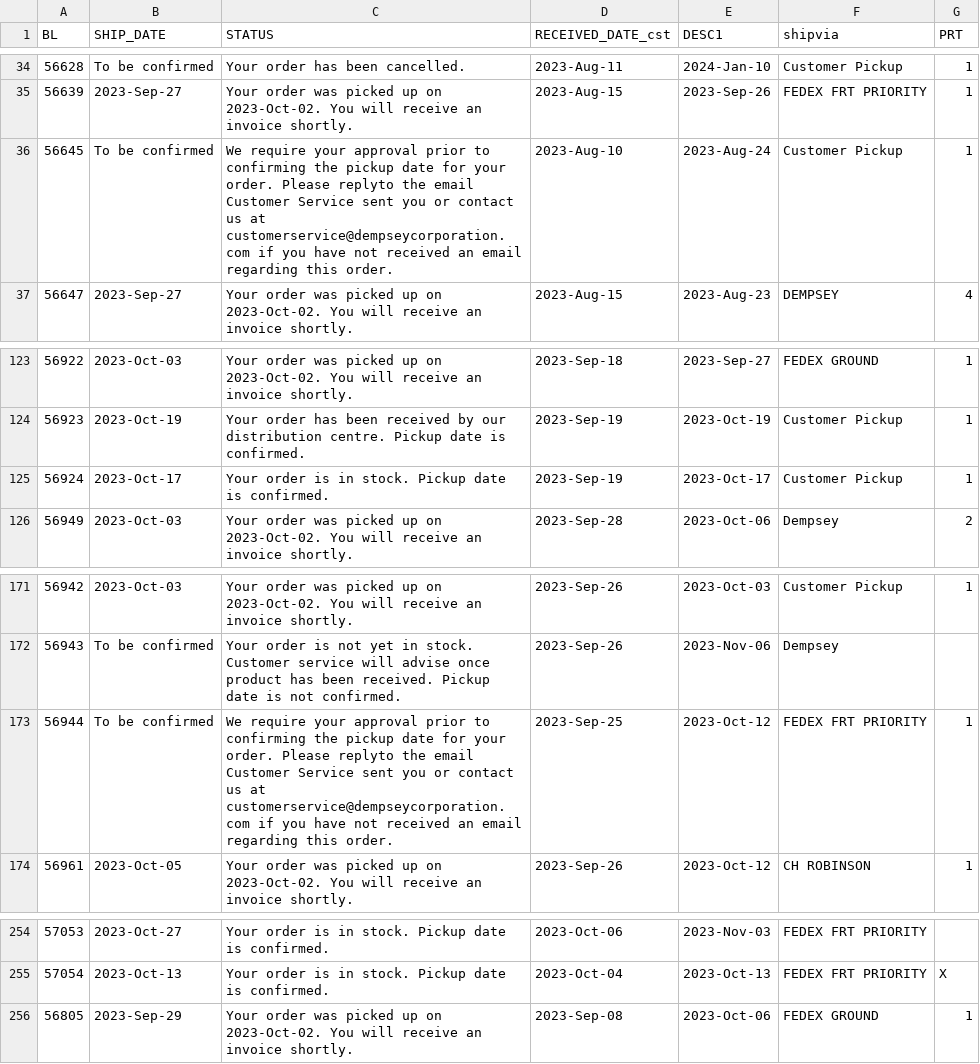
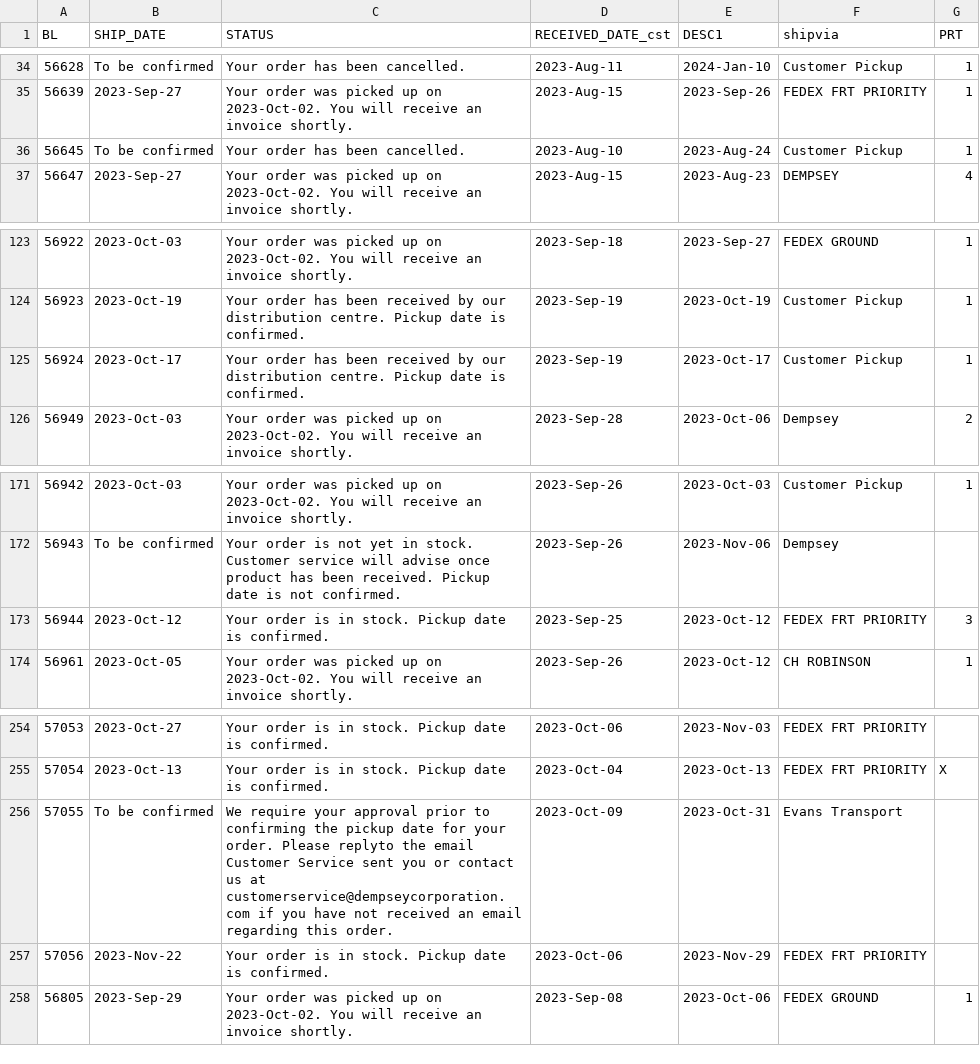
Before and after one commit to dempseysystems/dempseysystems.github.io, a CSV file: ordhfile - Dempsey US.csv, drawn as a sheet; only a part is shown, gaps mark what is left out.

```diff
--- a/ordhfile - Dempsey US.csv
+++ b/ordhfile - Dempsey US.csv
@@ -35,3 +35,3 @@ BL,SHIP_DATE,STATUS,RECEIVED_DATE_cst,DESC1,shipvia,PRT
 56639,2023-Sep-27,Your order was picked up on 2023-Oct-02. You will receive an invoice shortly.,2023-Aug-15,2023-Sep-26,FEDEX FRT PRIORITY,1
-56645,To be confirmed,We require your approval prior to confirming the pickup date for your order. Please replyto the email Customer Service sent you or contact us at customerservice@dempseycorporation.com if you have not received an email regarding this order.,2023-Aug-10,2023-Aug-24,Customer Pickup,1
+56645,To be confirmed,Your order has been cancelled.,2023-Aug-10,2023-Aug-24,Customer Pickup,1
 56647,2023-Sep-27,Your order was picked up on 2023-Oct-02. You will receive an invoice shortly.,2023-Aug-15,2023-Aug-23,DEMPSEY,4
@@ -124,3 +124,3 @@ BL,SHIP_DATE,STATUS,RECEIVED_DATE_cst,DESC1,shipvia,PRT
 56923,2023-Oct-19,Your order has been received by our distribution centre. Pickup date is confirmed.,2023-Sep-19,2023-Oct-19,Customer Pickup,1
-56924,2023-Oct-17,Your order is in stock. Pickup date is confirmed.,2023-Sep-19,2023-Oct-17,Customer Pickup,1
+56924,2023-Oct-17,Your order has been received by our distribution centre. Pickup date is confirmed.,2023-Sep-19,2023-Oct-17,Customer Pickup,1
 56949,2023-Oct-03,Your order was picked up on 2023-Oct-02. You will receive an invoice shortly.,2023-Sep-28,2023-Oct-06,Dempsey,2
@@ -172,3 +172,3 @@ BL,SHIP_DATE,STATUS,RECEIVED_DATE_cst,DESC1,shipvia,PRT
 56943,To be confirmed,Your order is not yet in stock. Customer service will advise once product has been received. Pickup date is not confirmed.,2023-Sep-26,2023-Nov-06,Dempsey,
-56944,To be confirmed,We require your approval prior to confirming the pickup date for your order. Please replyto the email Customer Service sent you or contact us at customerservice@dempseycorporation.com if you have not received an email regarding this order.,2023-Sep-25,2023-Oct-12,FEDEX FRT PRIORITY,1
+56944,2023-Oct-12,Your order is in stock. Pickup date is confirmed.,2023-Sep-25,2023-Oct-12,FEDEX FRT PRIORITY,3
 56961,2023-Oct-05,Your order was picked up on 2023-Oct-02. You will receive an invoice shortly.,2023-Sep-26,2023-Oct-12,CH ROBINSON,1
@@ -255,2 +255,4 @@ BL,SHIP_DATE,STATUS,RECEIVED_DATE_cst,DESC1,shipvia,PRT
 57054,2023-Oct-13,Your order is in stock. Pickup date is confirmed.,2023-Oct-04,2023-Oct-13,FEDEX FRT PRIORITY,X
+57055,To be confirmed,We require your approval prior to confirming the pickup date for your order. Please replyto the email Customer Service sent you or contact us at customerservice@dempseycorporation.com if you have not received an email regarding this order.,2023-Oct-09,2023-Oct-31,Evans Transport,
+57056,2023-Nov-22,Your order is in stock. Pickup date is confirmed.,2023-Oct-06,2023-Nov-29,FEDEX FRT PRIORITY,
 56805,2023-Sep-29,Your order was picked up on 2023-Oct-02. You will receive an invoice shortly.,2023-Sep-08,2023-Oct-06,FEDEX GROUND,1
```
Also changed, not shown: 13 other files.
